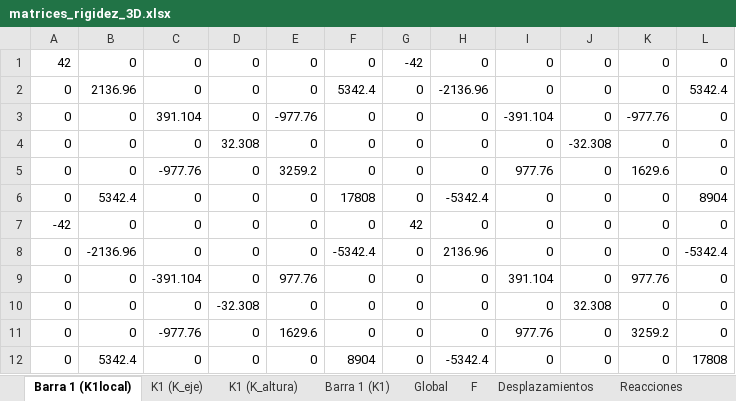
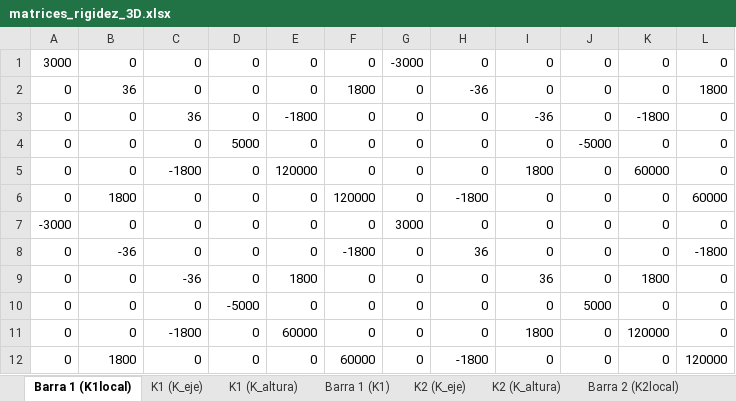
Before and after one commit to Mateodiezq0/rigidez_3D, an Excel workbook: matrices_rigidez_3D.xlsx, sheet Barra 1 (K1local), drawn as a sheet; values as stored, in another font and other column widths than the file's, no borders; the diff names each change by its address in the sheet, - before the commit and + after, or states it on an @@ line.

```diff
--- a/matrices_rigidez_3D.xlsx (sheet Barra 1 (K1local))
+++ b/matrices_rigidez_3D.xlsx (sheet Barra 1 (K1local))
+sheet tab: K2 (K_eje)
+sheet tab: K2 (K_altura)
+sheet tab: Barra 2 (K2local)
-A1: 42
+A1: 3000
-G1: -42
+G1: -3000
-B2: 2136.96
+B2: 36
-F2: 5342.4
+F2: 1800
-H2: -2136.96
+H2: -36
-L2: 5342.4
+L2: 1800
-C3: 391.104
+C3: 36
-E3: -977.76
+E3: -1800
-I3: -391.104
+I3: -36
-K3: -977.76
+K3: -1800
-D4: 32.308
+D4: 5000
-J4: -32.308
+J4: -5000
-C5: -977.76
+C5: -1800
-E5: 3259.2
+E5: 120000
-I5: 977.76
+I5: 1800
-K5: 1629.6
+K5: 60000
-B6: 5342.4
+B6: 1800
-F6: 17808
+F6: 120000
-H6: -5342.4
+H6: -1800
-L6: 8904
+L6: 60000
-A7: -42
+A7: -3000
-G7: 42
+G7: 3000
-B8: -2136.96
+B8: -36
-F8: -5342.4
+F8: -1800
-H8: 2136.96
+H8: 36
-L8: -5342.4
+L8: -1800
-C9: -391.104
+C9: -36
-E9: 977.76
+E9: 1800
-I9: 391.104
+I9: 36
-K9: 977.76
+K9: 1800
-D10: -32.308
+D10: -5000
-J10: 32.308
+J10: 5000
-C11: -977.76
+C11: -1800
-E11: 1629.6
+E11: 60000
-I11: 977.76
+I11: 1800
-K11: 3259.2
+K11: 120000
-B12: 5342.4
+B12: 1800
-F12: 8904
+F12: 60000
-H12: -5342.4
+H12: -1800
-L12: 17808
+L12: 120000
```
Also changed, not shown: sheet Global, sheet K1 (K_altura), sheet Barra 1 (K1), sheet Reacciones, sheet K1 (K_eje), sheet F, 1 more sheet, other sheet tabs, 4 other files.
